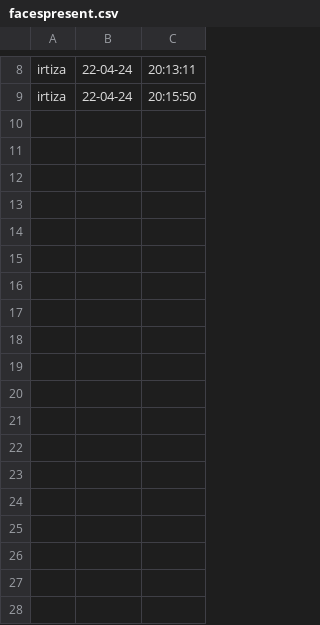
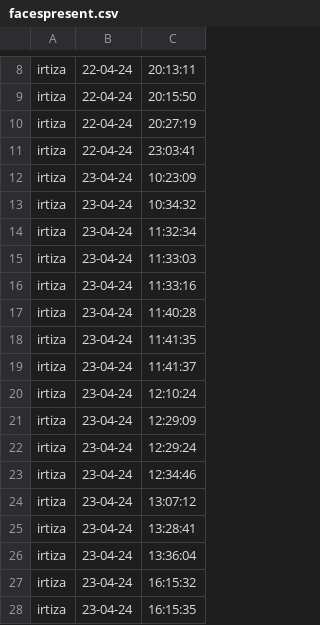
Before and after one commit to SheikhIrtiza/face-recg, a CSV file: facespresent.csv, drawn as a sheet; only a part is shown, gaps mark what is left out.

```diff
--- a/facespresent.csv
+++ b/facespresent.csv
@@ -9 +9,20 @@ irtiza,22-04-24,20:13:11
 irtiza,22-04-24,20:15:50
+irtiza,22-04-24,20:27:19
+irtiza,22-04-24,23:03:41
+irtiza,23-04-24,10:23:09
+irtiza,23-04-24,10:34:32
+irtiza,23-04-24,11:32:34
+irtiza,23-04-24,11:33:03
+irtiza,23-04-24,11:33:16
+irtiza,23-04-24,11:40:28
+irtiza,23-04-24,11:41:35
+irtiza,23-04-24,11:41:37
+irtiza,23-04-24,12:10:24
+irtiza,23-04-24,12:29:09
+irtiza,23-04-24,12:29:24
+irtiza,23-04-24,12:34:46
+irtiza,23-04-24,13:07:12
+irtiza,23-04-24,13:28:41
+irtiza,23-04-24,13:36:04
+irtiza,23-04-24,16:15:32
+irtiza,23-04-24,16:15:35
```
Also changed, not shown: 10 other files.
